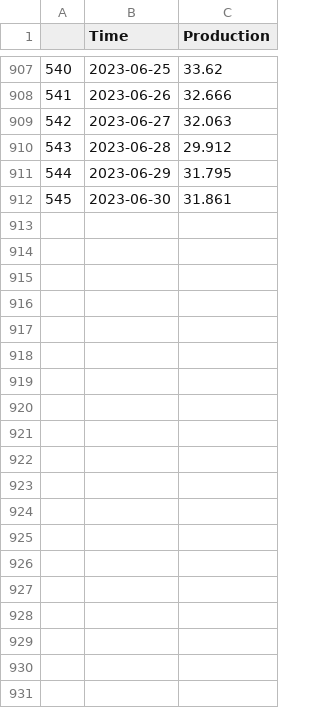
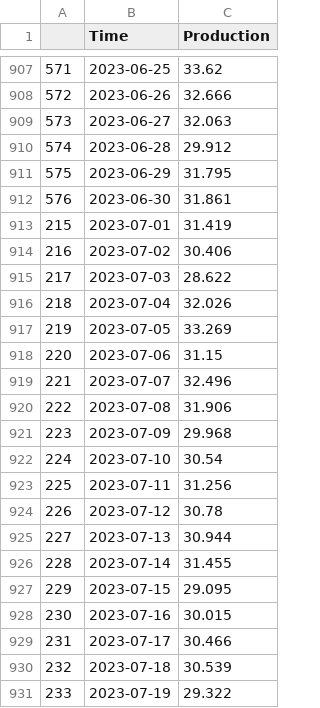
Before and after one commit to indapa/SolarProduction, a CSV file: solar_production.csv, drawn as a sheet; only a part is shown, gaps mark what is left out; the diff covers the shown part only; the diff names each change by its address in the sheet, - before the commit and + after, or states it on an @@ line.

```diff
--- a/solar_production.csv
+++ b/solar_production.csv
@@ column A renumbered between rows 33 and 912 @@
+row 913: 215 | 2023-07-01 | 31.419
+row 914: 216 | 2023-07-02 | 30.406
+row 915: 217 | 2023-07-03 | 28.622
+row 916: 218 | 2023-07-04 | 32.026
+row 917: 219 | 2023-07-05 | 33.269
+row 918: 220 | 2023-07-06 | 31.15
+row 919: 221 | 2023-07-07 | 32.496
+row 920: 222 | 2023-07-08 | 31.906
+row 921: 223 | 2023-07-09 | 29.968
+row 922: 224 | 2023-07-10 | 30.54
+row 923: 225 | 2023-07-11 | 31.256
+row 924: 226 | 2023-07-12 | 30.78
+row 925: 227 | 2023-07-13 | 30.944
+row 926: 228 | 2023-07-14 | 31.455
+row 927: 229 | 2023-07-15 | 29.095
+row 928: 230 | 2023-07-16 | 30.015
+row 929: 231 | 2023-07-17 | 30.466
+row 930: 232 | 2023-07-18 | 30.539
+row 931: 233 | 2023-07-19 | 29.322
```
Also changed, not shown: 12 added rows elsewhere in this file, 1 other file.
